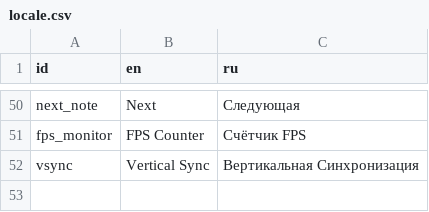
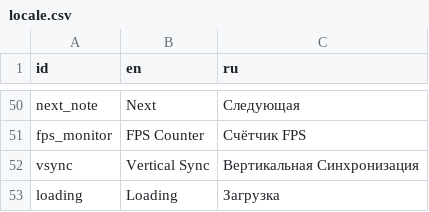
Before and after one commit to danredtmf/sense-game, a CSV file: sources/localization/locale.csv, drawn as a sheet; only a part is shown, gaps mark what is left out; the diff names each change by its address in the sheet, - before the commit and + after, or states it on an @@ line.

```diff
--- a/sources/localization/locale.csv
+++ b/sources/localization/locale.csv
+row 53: loading | Loading | Загрузка
```
Also changed, not shown: 30 other files.
